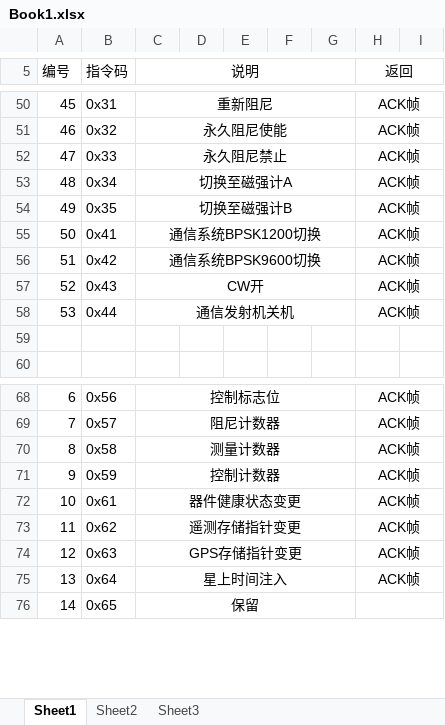
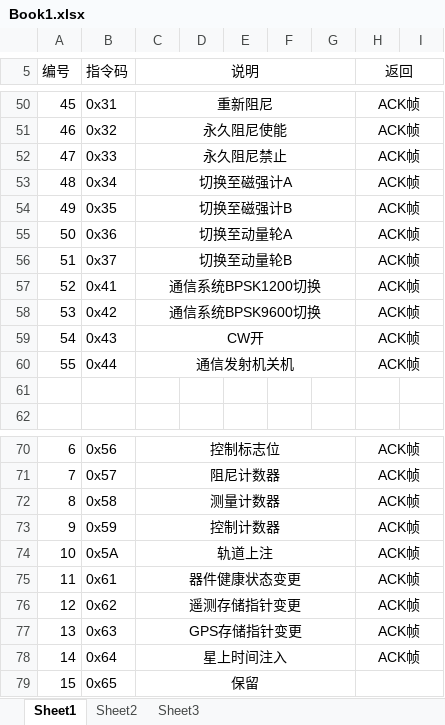
Before and after one commit to zyj408/Cube_Sw, an Excel workbook: Book1.xlsx, sheet Sheet1, drawn as a sheet; only a part is shown, gaps mark what is left out; values as stored, in another font and other column widths than the file's, no borders; addresses are those after the commit; the diff names each change by its address in the sheet, - before the commit and + after, or states it on an @@ line.

```diff
--- a/Book1.xlsx (sheet Sheet1)
+++ b/Book1.xlsx (sheet Sheet1)
+row 55: 50 | 0x36 | 切换至动量轮A |  |  |  |  | ACK帧
+row 56: 51 | 0x37 | 切换至动量轮B |  |  |  |  | ACK帧
@@ column A (编号) renumbered between rows 57 and 83 @@
+row 74: 10 | 0x5A | 轨道上注 |  |  |  |  | ACK帧
```
Also changed, not shown: 7 other files.
